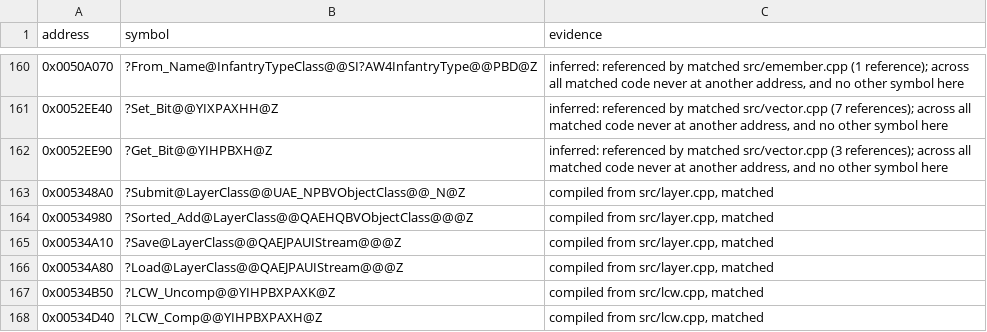
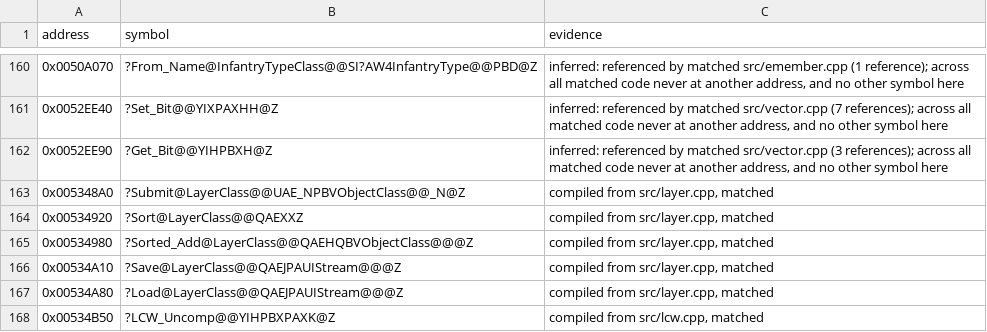
Before and after one commit to mischa85/RedAlert2, a CSV file: config/ra2-1.006/names.csv, drawn as a sheet; only a part is shown, gaps mark what is left out; the shorter side is filled out with more unchanged rows.

Commit message:
Match layer.cpp's Sort

```diff
--- a/config/ra2-1.006/names.csv
+++ b/config/ra2-1.006/names.csv
@@ -163,2 +163,3 @@ address,symbol,evidence
 0x005348A0,?Submit@LayerClass@@UAE_NPBVObjectClass@@_N@Z,"compiled from src/layer.cpp, matched"
+0x00534920,?Sort@LayerClass@@QAEXXZ,"compiled from src/layer.cpp, matched"
 0x00534980,?Sorted_Add@LayerClass@@QAEHQBVObjectClass@@@Z,"compiled from src/layer.cpp, matched"
```
Also changed, not shown: config/ra2-1.006/functions.csv, config/ra2-1.006/modules.csv.
